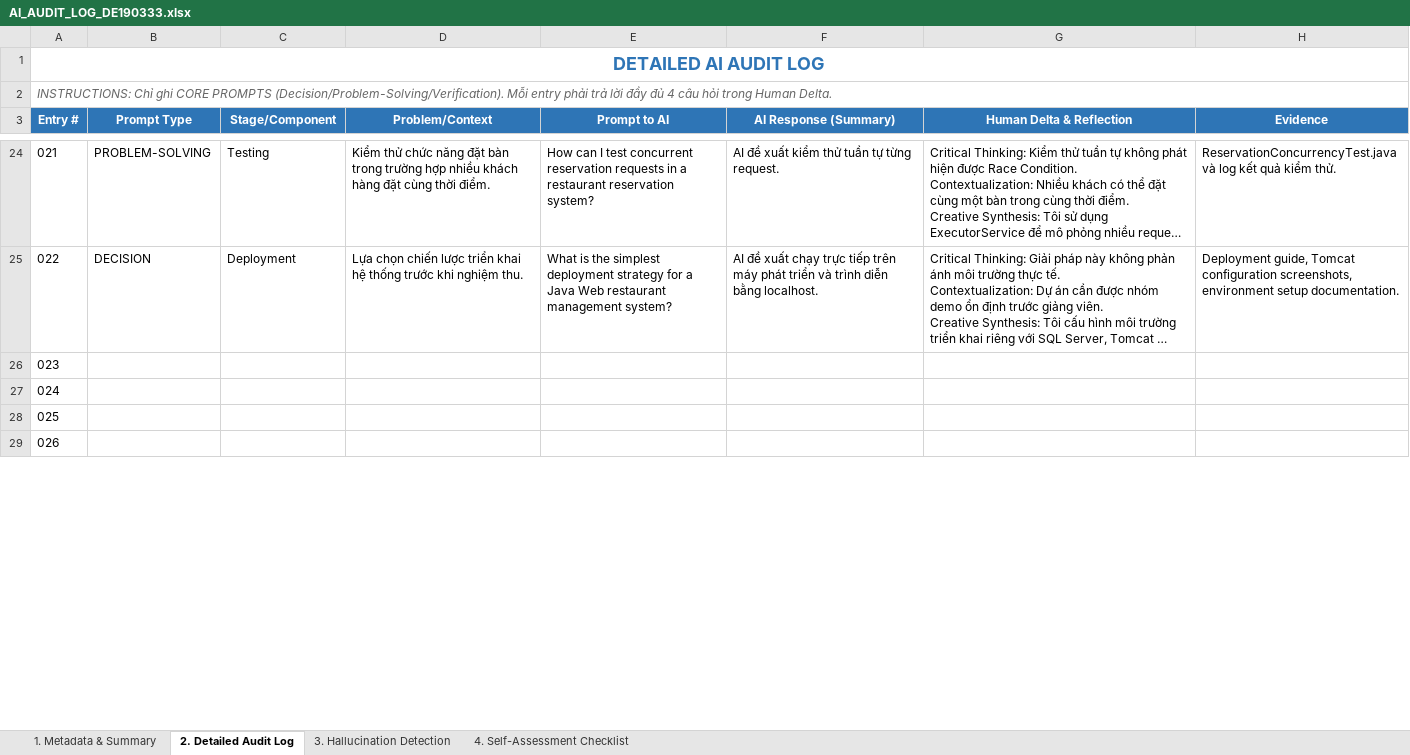
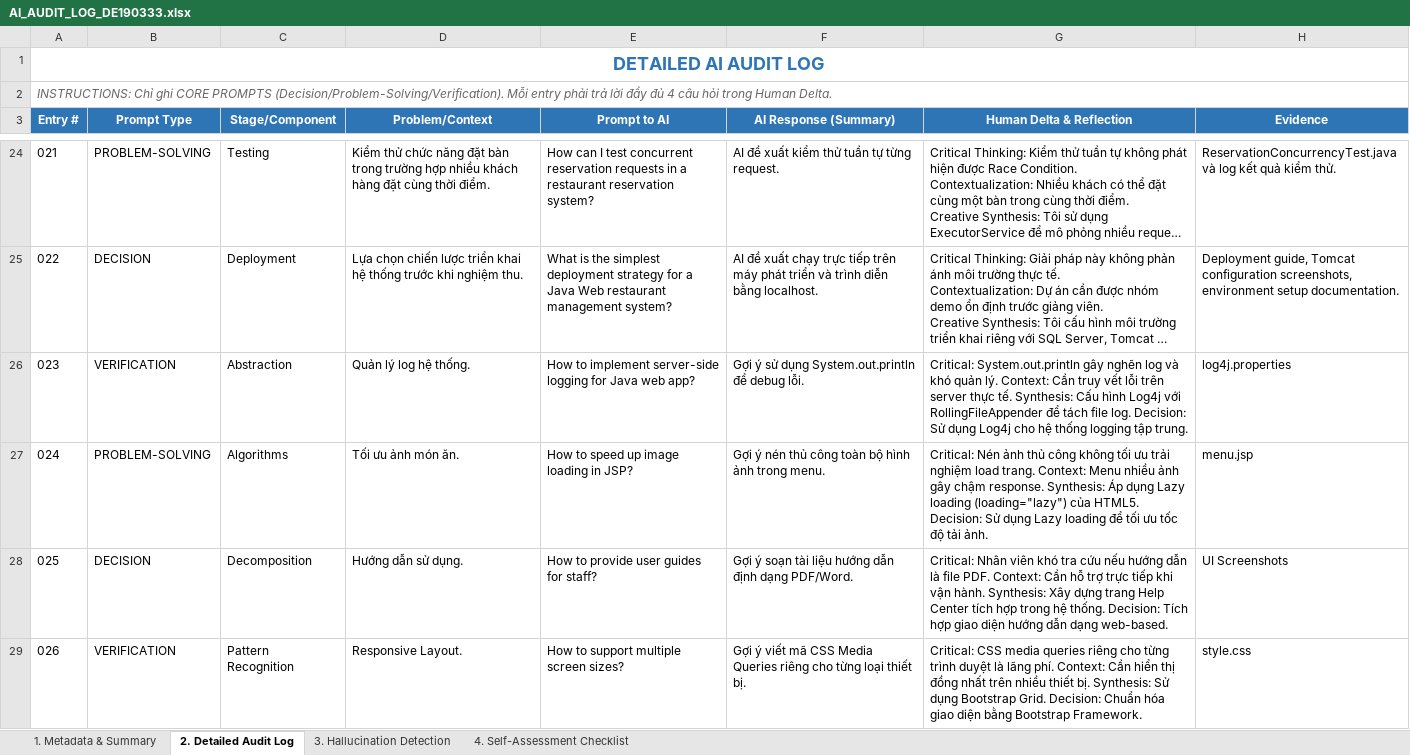
Before and after one commit to SUMMER2026SE/swp391-aiauditlog-huongdathmy061422-cmd, an Excel workbook: AI_AUDIT_LOG_DE190333.xlsx, sheet 2. Detailed Audit Log, drawn as a sheet; only a part is shown, gaps mark what is left out; long unchanged cells end in …; values as stored, in another font and other column widths than the file's, no borders; the diff covers the shown part only; the diff names each change by its address in the sheet, - before the commit and + after, or states it on an @@ line.

```diff
--- a/AI_AUDIT_LOG_DE190333.xlsx (sheet 2. Detailed Audit Log)
+++ b/AI_AUDIT_LOG_DE190333.xlsx (sheet 2. Detailed Audit Log)
-B26 (Prompt Type): (empty)
+B26 (Prompt Type): VERIFICATION
-C26 (Stage/Component): (empty)
+C26 (Stage/Component): Abstraction
-D26 (Problem/Context): (empty)
+D26 (Problem/Context): Quản lý log hệ thống.
-E26 (Prompt to AI): (empty)
+E26 (Prompt to AI): How to implement server-side logging for Java web app?
-F26 (AI Response (Summary)): (empty)
+F26 (AI Response (Summary)): Gợi ý sử dụng System.out.println để debug lỗi.
-G26 (Human Delta & Reflection): (empty)
+G26 (Human Delta & Reflection): Critical: System.out.println gây nghẽn log và khó quản lý. Context: Cần truy vết lỗi trên server thực tế. Synthesis: Cấu hình Log4j với RollingFileAppender để tách file log. Decision: Sử dụng Log4j cho hệ thống logging tập trung.
-H26 (Evidence): (empty)
+H26 (Evidence): log4j.properties
-B27 (Prompt Type): (empty)
+B27 (Prompt Type): PROBLEM-SOLVING
-C27 (Stage/Component): (empty)
+C27 (Stage/Component): Algorithms
-D27 (Problem/Context): (empty)
+D27 (Problem/Context): Tối ưu ảnh món ăn.
-E27 (Prompt to AI): (empty)
+E27 (Prompt to AI): How to speed up image loading in JSP?
-F27 (AI Response (Summary)): (empty)
+F27 (AI Response (Summary)): Gợi ý nén thủ công toàn bộ hình ảnh trong menu.
-G27 (Human Delta & Reflection): (empty)
+G27 (Human Delta & Reflection): Critical: Nén ảnh thủ công không tối ưu trải nghiệm load trang. Context: Menu nhiều ảnh gây chậm response. Synthesis: Áp dụng Lazy loading (loading="lazy") của HTML5. Decision: Sử dụng Lazy loading để tối ưu tốc độ tải ảnh.
-H27 (Evidence): (empty)
+H27 (Evidence): menu.jsp
-B28 (Prompt Type): (empty)
+B28 (Prompt Type): DECISION
-C28 (Stage/Component): (empty)
+C28 (Stage/Component): Decomposition
-D28 (Problem/Context): (empty)
+D28 (Problem/Context): Hướng dẫn sử dụng.
-E28 (Prompt to AI): (empty)
+E28 (Prompt to AI): How to provide user guides for staff?
-F28 (AI Response (Summary)): (empty)
+F28 (AI Response (Summary)): Gợi ý soạn tài liệu hướng dẫn định dạng PDF/Word.
-G28 (Human Delta & Reflection): (empty)
+G28 (Human Delta & Reflection): Critical: Nhân viên khó tra cứu nếu hướng dẫn là file PDF. Context: Cần hỗ trợ trực tiếp khi vận hành. Synthesis: Xây dựng trang Help Center tích hợp trong hệ thống. Decision: Tích hợp giao diện hướng dẫn dạng web-based.
-H28 (Evidence): (empty)
+H28 (Evidence): UI Screenshots
-B29 (Prompt Type): (empty)
+B29 (Prompt Type): VERIFICATION
-C29 (Stage/Component): (empty)
+C29 (Stage/Component): Pattern Recognition
-D29 (Problem/Context): (empty)
+D29 (Problem/Context): Responsive Layout.
-E29 (Prompt to AI): (empty)
+E29 (Prompt to AI): How to support multiple screen sizes?
-F29 (AI Response (Summary)): (empty)
+F29 (AI Response (Summary)): Gợi ý viết mã CSS Media Queries riêng cho từng loại thiết bị.
-G29 (Human Delta & Reflection): (empty)
+G29 (Human Delta & Reflection): Critical: CSS media queries riêng cho từng trình duyệt là lãng phí. Context: Cần hiển thị đồng nhất trên nhiều thiết bị. Synthesis: Sử dụng Bootstrap Grid. Decision: Chuẩn hóa giao diện bằng Bootstrap Framework.
-H29 (Evidence): (empty)
+H29 (Evidence): style.css
```
Also changed, not shown: 28 edited cells elsewhere in this sheet, sheet 3. Hallucination Detection, sheet 1. Metadata & Summary, sheet 4. Self-Assessment Checklist.
